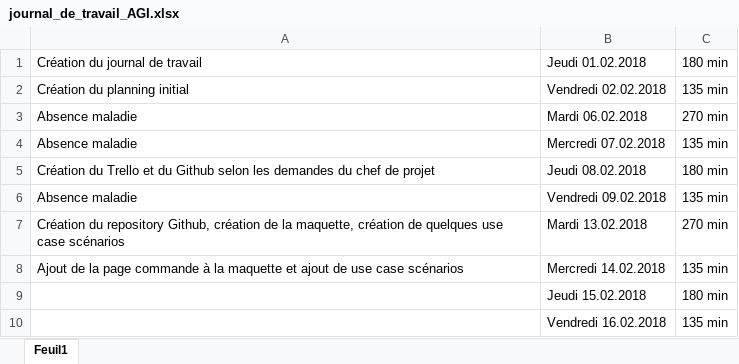
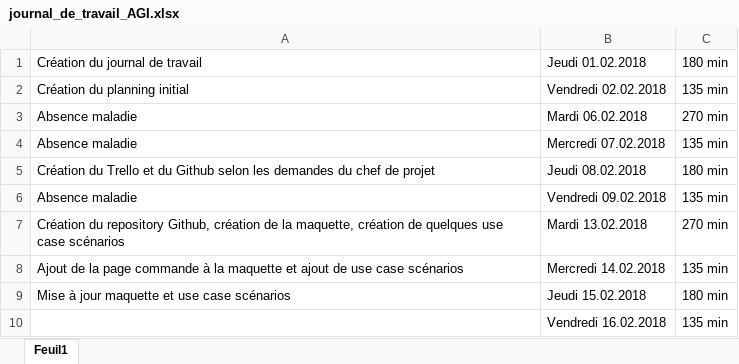
Before and after one commit to Daxank/Pre-TPI_PIKA, an Excel workbook: Documentation/journal_de_travail_AGI.xlsx, sheet Feuil1, drawn as a sheet; values as stored, in another font and other column widths than the file's, no borders; the diff names each change by its address in the sheet, - before the commit and + after, or states it on an @@ line.

Commit message:
mise à jour maquettes et use case

```diff
--- a/Documentation/journal_de_travail_AGI.xlsx (sheet Feuil1)
+++ b/Documentation/journal_de_travail_AGI.xlsx (sheet Feuil1)
-A9: (empty)
+A9: Mise à jour maquette et use case scénarios
```
Also changed, not shown: 3 other files.
